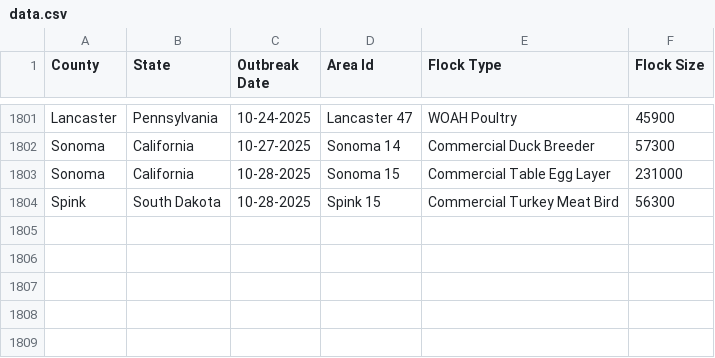
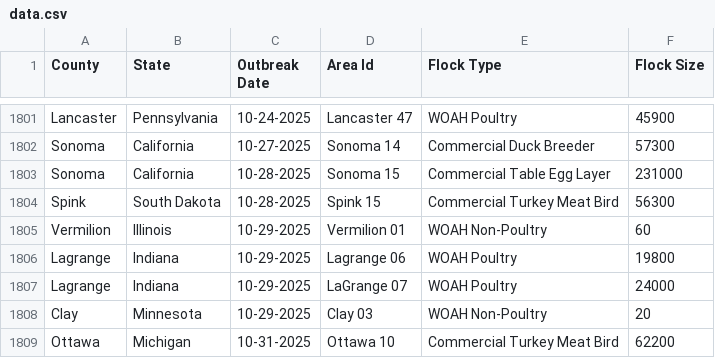
Before and after one commit to wckoeppen/usda-hpai-2022-confirmed-detections, a CSV file: data.csv, drawn as a sheet; only a part is shown, gaps mark what is left out.

Commit message:
data update

```diff
--- a/data.csv
+++ b/data.csv
@@ -1804 +1804,6 @@
 "Spink","South Dakota","10-28-2025","Spink 15","Commercial Turkey Meat Bird","56300"
+"Vermilion","Illinois","10-29-2025","Vermilion 01","WOAH Non-Poultry","60"
+"Lagrange","Indiana","10-29-2025","Lagrange 06","WOAH Poultry","19800"
+"Lagrange","Indiana","10-29-2025","LaGrange 07","WOAH Poultry","24000"
+"Clay","Minnesota","10-29-2025","Clay 03","WOAH Non-Poultry","20"
+"Ottawa","Michigan","10-31-2025","Ottawa 10","Commercial Turkey Meat Bird","62200"
```
